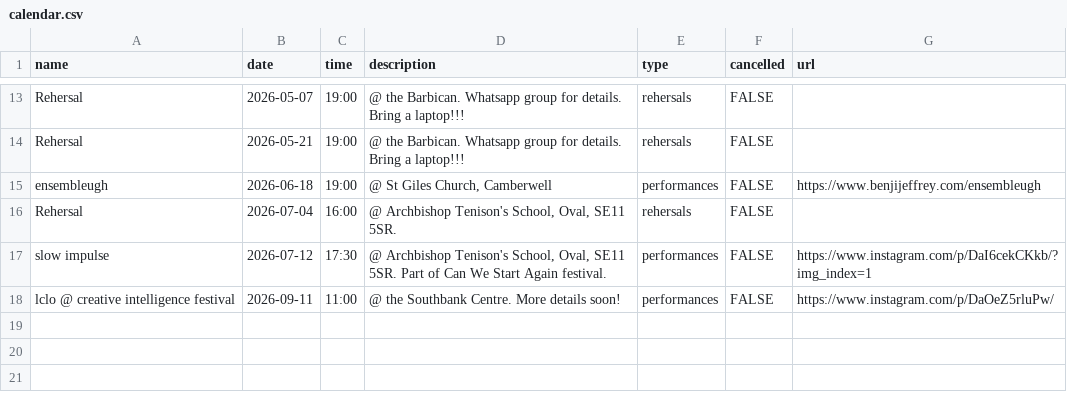
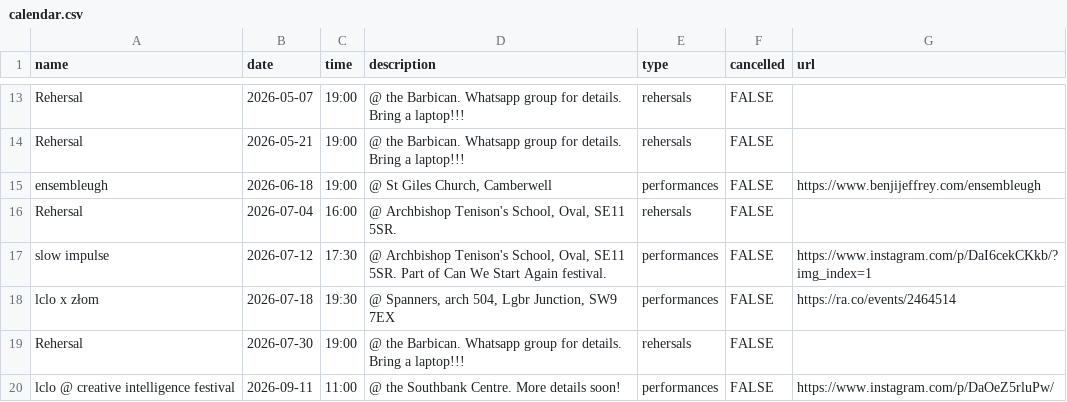
Before and after one commit to other-kat/lclo, a CSV file: _data/calendar.csv, drawn as a sheet; only a part is shown, gaps mark what is left out.

Commit message:
rehersal

```diff
--- a/_data/calendar.csv
+++ b/_data/calendar.csv
@@ -17,2 +17,4 @@ Rehersal,2026-07-04,16:00,"@ Archbishop Tenison's School, Oval, SE11 5SR.",reher
 slow impulse,2026-07-12,17:30,"@ Archbishop Tenison's School, Oval, SE11 5SR. Part of Can We Start Again festival.",performances,FALSE,"https://www.instagram.com/p/DaI6cekCKkb/?img_index=1"
+lclo x złom,2026-07-18,19:30,"@ Spanners, arch 504, Lgbr Junction, SW9 7EX",performances,FALSE,https://ra.co/events/2464514
+Rehersal,2026-07-30,19:00,@ the Barbican. Whatsapp group for details. Bring a laptop!!!,rehersals,FALSE,
 lclo @ creative intelligence festival,2026-09-11,11:00,"@ the Southbank Centre. More details soon!",performances,FALSE,https://www.instagram.com/p/DaOeZ5rluPw/
```
